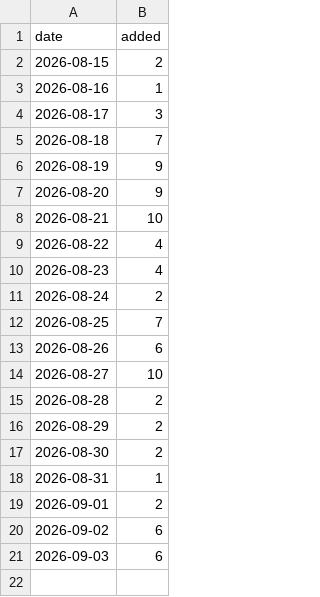
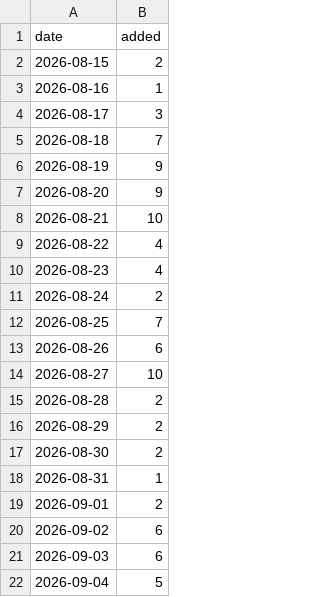
Before and after one commit to CharlesFainLehman/flock-crime-tracker, a CSV file: data/daily_adds.csv, drawn as a sheet; the diff names each change by its address in the sheet, - before the commit and + after, or states it on an @@ line.

```diff
--- a/data/daily_adds.csv
+++ b/data/daily_adds.csv
+row 22: 2026-09-04 | 5
```
Also changed, not shown: 4 other files.
